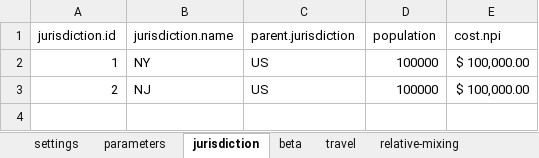
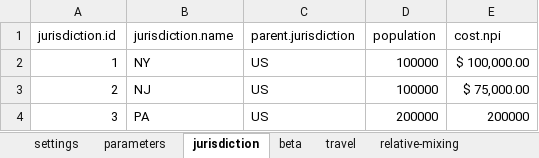
Before and after one commit to RANDCorporation/value-of-env-surveillance, an Excel workbook: data/metapopulation-inputs.xlsx, sheet jurisdiction, drawn as a sheet; values as stored, in another font and other column widths than the file's, no borders; the diff names each change by its address in the sheet, - before the commit and + after, or states it on an @@ line.

```diff
--- a/data/metapopulation-inputs.xlsx (sheet jurisdiction)
+++ b/data/metapopulation-inputs.xlsx (sheet jurisdiction)
-E3 (cost.npi): $ 100,000.00
+E3 (cost.npi): $ 75,000.00
+row 4: 3 | PA | US | 200000 | 200000
```
Also changed, not shown: sheet travel, sheet beta, sheet settings, sheet relative-mixing.
